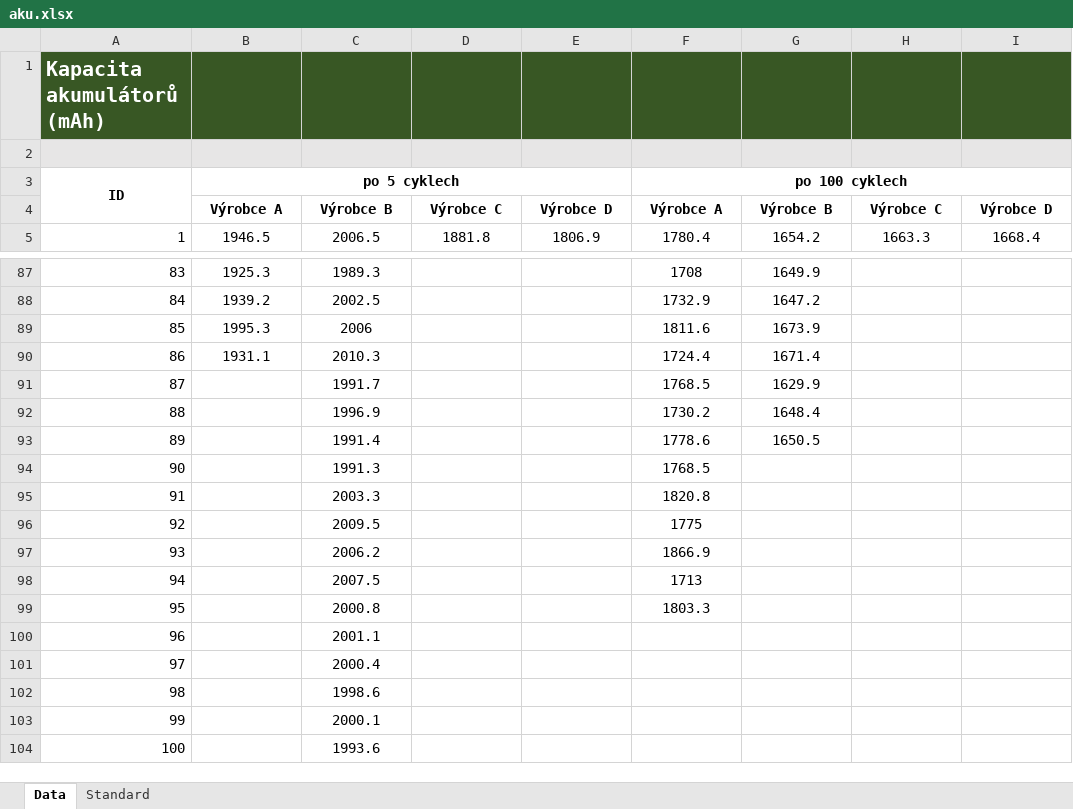
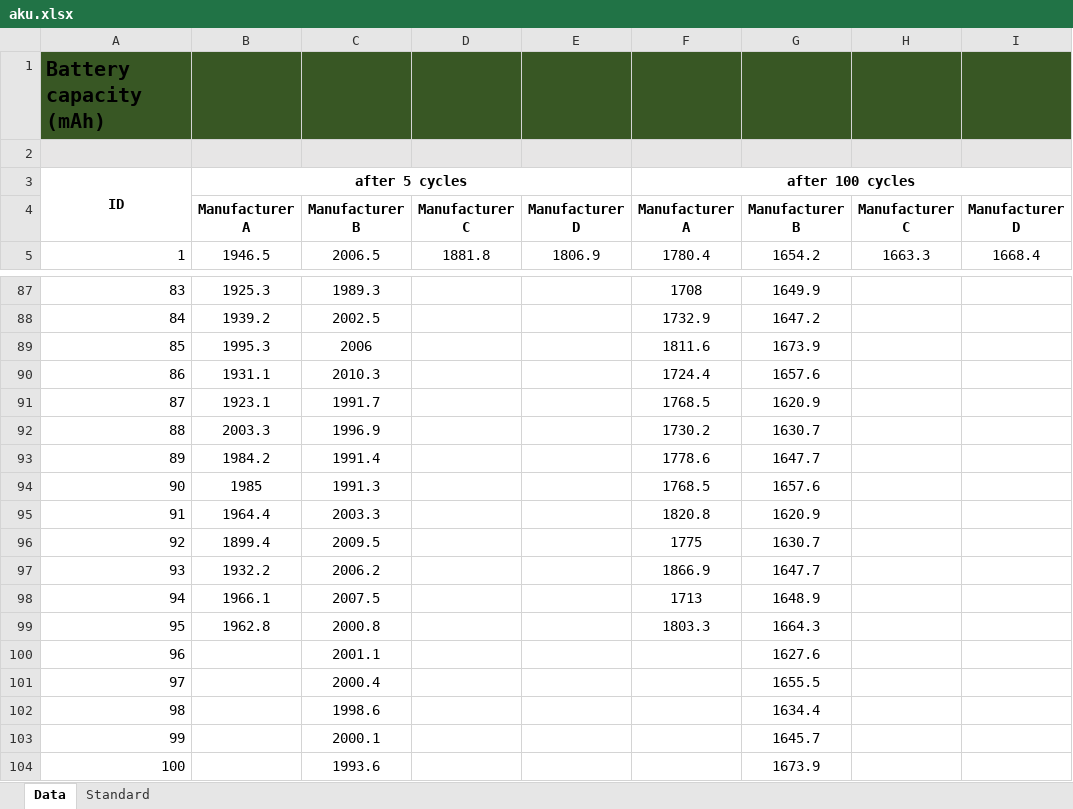
Before and after one commit to MatejMazurek/PS_eng_2024, an Excel workbook: Exercise 7/data/aku.xlsx, sheet Data, drawn as a sheet; only a part is shown, gaps mark what is left out; values as stored, in another font and other column widths than the file's, no borders; removed rows and columns are numbered as before the commit, all else as after; the diff names each change by its address in the sheet, - before the commit and + after, or states it on an @@ line.

Commit message:
Edit datafile EDA

```diff
--- a/Exercise 7/data/aku.xlsx (sheet Data)
+++ b/Exercise 7/data/aku.xlsx (sheet Data)
-A1: Kapacita akumulátorů (mAh)
+A1: Battery capacity (mAh)
-A1 text colour: #FFFFFF
+A1 text colour: black
-B3: po 5 cyklech
+B3: after 5 cycles
-F3: po 100 cyklech
+F3: after 100 cycles
-row 4:  | Výrobce A | Výrobce B | Výrobce C | Výrobce D | Výrobce A | Výrobce B | Výrobce C | Výrobce D
+row 4:  | Manufacturer A | Manufacturer B | Manufacturer C | Manufacturer D | Manufacturer A | Manufacturer B | Manufacturer C | Manufacturer D
-G90: 1671.4
+G90: 1657.6
-B91: (empty)
+B91: 1923.1
-G91: 1629.9
+G91: 1620.9
-B92: (empty)
+B92: 2003.3
-G92: 1648.4
+G92: 1630.7
-B93: (empty)
+B93: 1984.2
-G93: 1650.5
+G93: 1647.7
-B94: (empty)
+B94: 1985
-G94: (empty)
+G94: 1657.6
-B95: (empty)
+B95: 1964.4
-G95: (empty)
+G95: 1620.9
-B96: (empty)
+B96: 1899.4
-G96: (empty)
+G96: 1630.7
-B97: (empty)
+B97: 1932.2
-G97: (empty)
+G97: 1647.7
-B98: (empty)
+B98: 1966.1
-G98: (empty)
+G98: 1648.9
-B99: (empty)
+B99: 1962.8
-G99: (empty)
+G99: 1664.3
-G100: (empty)
+G100: 1627.6
-G101: (empty)
+G101: 1655.5
-G102: (empty)
+G102: 1634.4
-G103: (empty)
+G103: 1645.7
-G104: (empty)
+G104: 1673.9
```
Also changed, not shown: sheet Standard.
